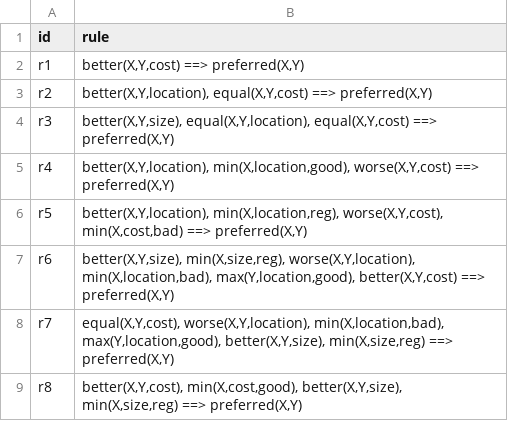
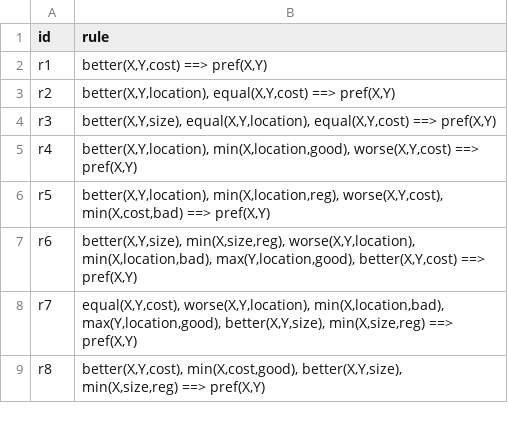
Before and after one commit to buronbrarda/madf_with_dprefrules, a CSV file: examples/cpref_rules_example_1 (Kate).csv, drawn as a sheet.

Commit message:
All TableEditionPanels works. First connection with prolog via jpl7 was try. Some testing is needed.

```diff
--- a/examples/cpref_rules_example_1 (Kate).csv
+++ b/examples/cpref_rules_example_1 (Kate).csv
@@ -1,9 +1,9 @@
 id;rule
-r1;better(X,Y,cost) ==> preferred(X,Y)
-r2;better(X,Y,location), equal(X,Y,cost) ==> preferred(X,Y)
-r3;better(X,Y,size), equal(X,Y,location), equal(X,Y,cost) ==> preferred(X,Y)
-r4;better(X,Y,location), min(X,location,good), worse(X,Y,cost) ==> preferred(X,Y)
-r5;better(X,Y,location), min(X,location,reg), worse(X,Y,cost), min(X,cost,bad) ==> preferred(X,Y)
-r6;better(X,Y,size), min(X,size,reg), worse(X,Y,location), min(X,location,bad), max(Y,location,good), better(X,Y,cost) ==> preferred(X,Y)
-r7;equal(X,Y,cost), worse(X,Y,location), min(X,location,bad), max(Y,location,good), better(X,Y,size), min(X,size,reg) ==> preferred(X,Y)
-r8;better(X,Y,cost), min(X,cost,good), better(X,Y,size), min(X,size,reg) ==> preferred(X,Y)
+r1;better(X,Y,cost) ==> pref(X,Y)
+r2;better(X,Y,location), equal(X,Y,cost) ==> pref(X,Y)
+r3;better(X,Y,size), equal(X,Y,location), equal(X,Y,cost) ==> pref(X,Y)
+r4;better(X,Y,location), min(X,location,good), worse(X,Y,cost) ==> pref(X,Y)
+r5;better(X,Y,location), min(X,location,reg), worse(X,Y,cost), min(X,cost,bad) ==> pref(X,Y)
+r6;better(X,Y,size), min(X,size,reg), worse(X,Y,location), min(X,location,bad), max(Y,location,good), better(X,Y,cost) ==> pref(X,Y)
+r7;equal(X,Y,cost), worse(X,Y,location), min(X,location,bad), max(Y,location,good), better(X,Y,size), min(X,size,reg) ==> pref(X,Y)
+r8;better(X,Y,cost), min(X,cost,good), better(X,Y,size), min(X,size,reg) ==> pref(X,Y)
```
Also changed, not shown: examples/cpref_rules_example_1 (August).csv, 22 other files.
